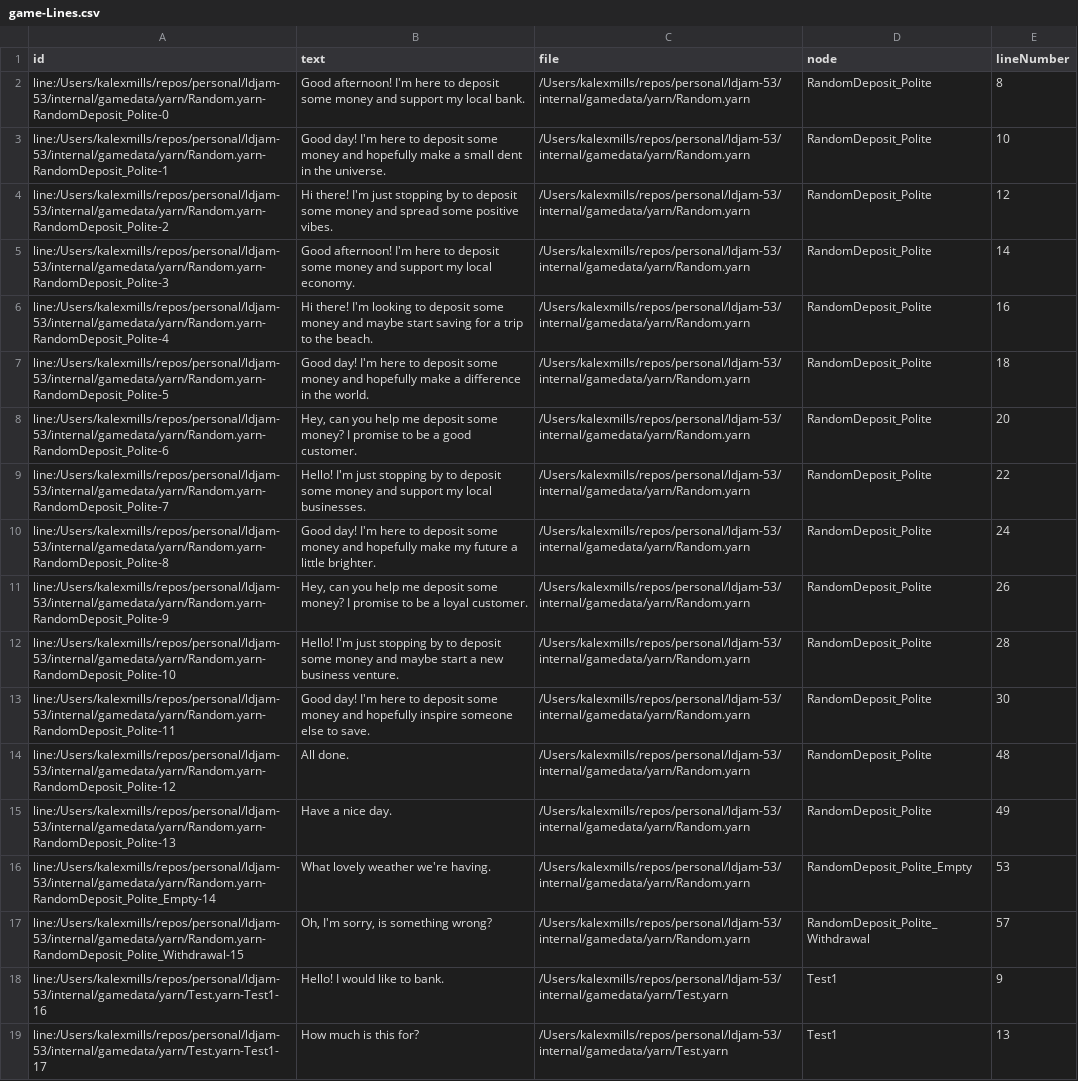
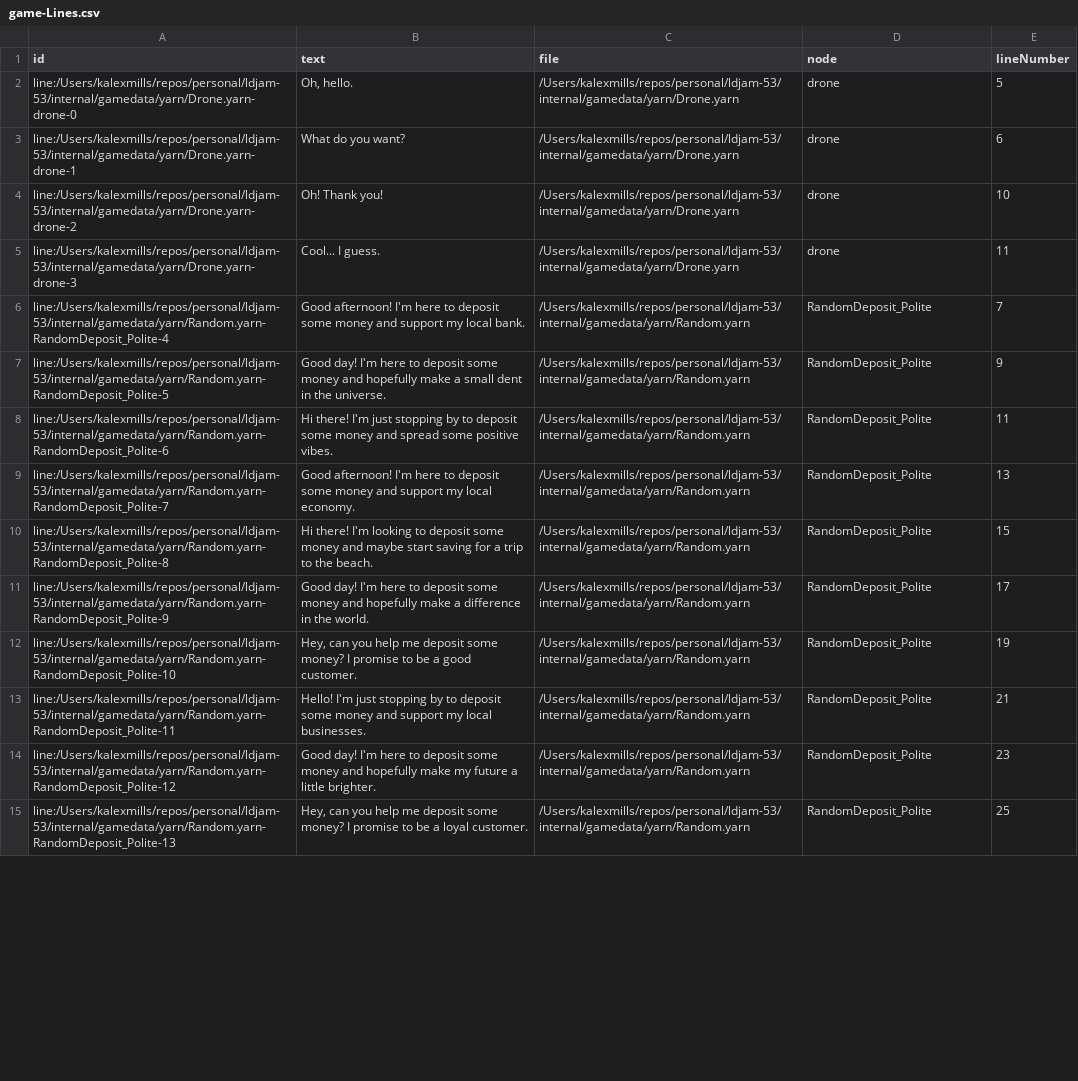
Before and after one commit to Frabjous-Studios/ldjam-53, a CSV file: internal/gamedata/yarn/bin/game-Lines.csv, drawn as a sheet; only a part is shown; removed rows and columns are numbered as before the commit, all else as after; the diff covers the shown part only; the diff names each change by its address in the sheet, - before the commit and + after, or states it on an @@ line.

Commit message:
feat: drone!

```diff
--- a/internal/gamedata/yarn/bin/game-Lines.csv
+++ b/internal/gamedata/yarn/bin/game-Lines.csv
-row 2: line:/Users/kalexmills/repos/personal/ldjam-53/internal/gamedata/yarn/Random.yarn-RandomDeposit_Polite-0 | Good afternoon! I'm here to deposit some money and support my local bank. | /Users/kalexmills/repos/personal/ldjam-53/internal/gamedata/yarn/Random.yarn | RandomDeposit_Polite | 8
-row 3: line:/Users/kalexmills/repos/personal/ldjam-53/internal/gamedata/yarn/Random.yarn-RandomDeposit_Polite-1 | Good day! I'm here to deposit some money and hopefully make a small dent in the universe. | /Users/kalexmills/repos/personal/ldjam-53/internal/gamedata/yarn/Random.yarn | RandomDeposit_Polite | 10
-row 4: line:/Users/kalexmills/repos/personal/ldjam-53/internal/gamedata/yarn/Random.yarn-RandomDeposit_Polite-2 | Hi there! I'm just stopping by to deposit some money and spread some positive vibes. | /Users/kalexmills/repos/personal/ldjam-53/internal/gamedata/yarn/Random.yarn | RandomDeposit_Polite | 12
-row 5: line:/Users/kalexmills/repos/personal/ldjam-53/internal/gamedata/yarn/Random.yarn-RandomDeposit_Polite-3 | Good afternoon! I'm here to deposit some money and support my local economy. | /Users/kalexmills/repos/personal/ldjam-53/internal/gamedata/yarn/Random.yarn | RandomDeposit_Polite | 14
+row 2: line:/Users/kalexmills/repos/personal/ldjam-53/internal/gamedata/yarn/Drone.yarn-drone-0 | Oh, hello. | /Users/kalexmills/repos/personal/ldjam-53/internal/gamedata/yarn/Drone.yarn | drone | 5
+row 3: line:/Users/kalexmills/repos/personal/ldjam-53/internal/gamedata/yarn/Drone.yarn-drone-1 | What do you want? | /Users/kalexmills/repos/personal/ldjam-53/internal/gamedata/yarn/Drone.yarn | drone | 6
+row 4: line:/Users/kalexmills/repos/personal/ldjam-53/internal/gamedata/yarn/Drone.yarn-drone-2 | Oh! Thank you! | /Users/kalexmills/repos/personal/ldjam-53/internal/gamedata/yarn/Drone.yarn | drone | 10
+row 5: line:/Users/kalexmills/repos/personal/ldjam-53/internal/gamedata/yarn/Drone.yarn-drone-3 | Cool... I guess. | /Users/kalexmills/repos/personal/ldjam-53/internal/gamedata/yarn/Drone.yarn | drone | 11
-B6 (text): Hi there! I'm looking to deposit some money and maybe start saving for a trip to the beach.
+B6 (text): Good afternoon! I'm here to deposit some money and support my local bank.
-E6 (lineNumber): 16
+E6 (lineNumber): 7
-B7 (text): …make a difference in the world.
+B7 (text): …make a small dent in the universe.
-E7 (lineNumber): 18
+E7 (lineNumber): 9
-B8 (text): Hey, can you help me deposit some money? I promise to be a good customer.
+B8 (text): Hi there! I'm just stopping by to deposit some money and spread some positive vibes.
-E8 (lineNumber): 20
+E8 (lineNumber): 11
-B9 (text): Hello! I'm just stopping by to deposit some money and support my local businesses.
+B9 (text): Good afternoon! I'm here to deposit some money and support my local economy.
-E9 (lineNumber): 22
+E9 (lineNumber): 13
-B10 (text): Good day! I'm here to deposit some money and hopefully make my future a little brighter.
+B10 (text): Hi there! I'm looking to deposit some money and maybe start saving for a trip to the beach.
-E10 (lineNumber): 24
+E10 (lineNumber): 15
-B11 (text): Hey, can you help me deposit some money? I promise to be a loyal customer.
+B11 (text): Good day! I'm here to deposit some money and hopefully make a difference in the world.
-E11 (lineNumber): 26
+E11 (lineNumber): 17
-B12 (text): Hello! I'm just stopping by to deposit some money and maybe start a new business venture.
+B12 (text): Hey, can you help me deposit some money? I promise to be a good customer.
-E12 (lineNumber): 28
+E12 (lineNumber): 19
-B13 (text): Good day! I'm here to deposit some money and hopefully inspire someone else to save.
+B13 (text): Hello! I'm just stopping by to deposit some money and support my local businesses.
-E13 (lineNumber): 30
+E13 (lineNumber): 21
-B14 (text): All done.
+B14 (text): Good day! I'm here to deposit some money and hopefully make my future a little brighter.
-E14 (lineNumber): 48
+E14 (lineNumber): 23
-B15 (text): Have a nice day.
+B15 (text): Hey, can you help me deposit some money? I promise to be a loyal customer.
-E15 (lineNumber): 49
+E15 (lineNumber): 25
-row 16: line:/Users/kalexmills/repos/personal/ldjam-53/internal/gamedata/yarn/Random.yarn-RandomDeposit_Polite_Empty-14 | What lovely weather we're having. | /Users/kalexmills/repos/personal/ldjam-53/internal/gamedata/yarn/Random.yarn | RandomDeposit_Polite_Empty | 53
-row 17: line:/Users/kalexmills/repos/personal/ldjam-53/internal/gamedata/yarn/Random.yarn-RandomDeposit_Polite_Withdrawal-15 | Oh, I'm sorry, is something wrong? | /Users/kalexmills/repos/personal/ldjam-53/internal/gamedata/yarn/Random.yarn | RandomDeposit_Polite_Withdrawal | 57
-row 18: line:/Users/kalexmills/repos/personal/ldjam-53/internal/gamedata/yarn/Test.yarn-Test1-16 | Hello! I would like to bank. | /Users/kalexmills/repos/personal/ldjam-53/internal/gamedata/yarn/Test.yarn | Test1 | 9
-row 19: line:/Users/kalexmills/repos/personal/ldjam-53/internal/gamedata/yarn/Test.yarn-Test1-17 | How much is this for? | /Users/kalexmills/repos/personal/ldjam-53/internal/gamedata/yarn/Test.yarn | Test1 | 13
```
Also changed, not shown: 6 added rows and 22 edited cells elsewhere in this file, 10 other files.
